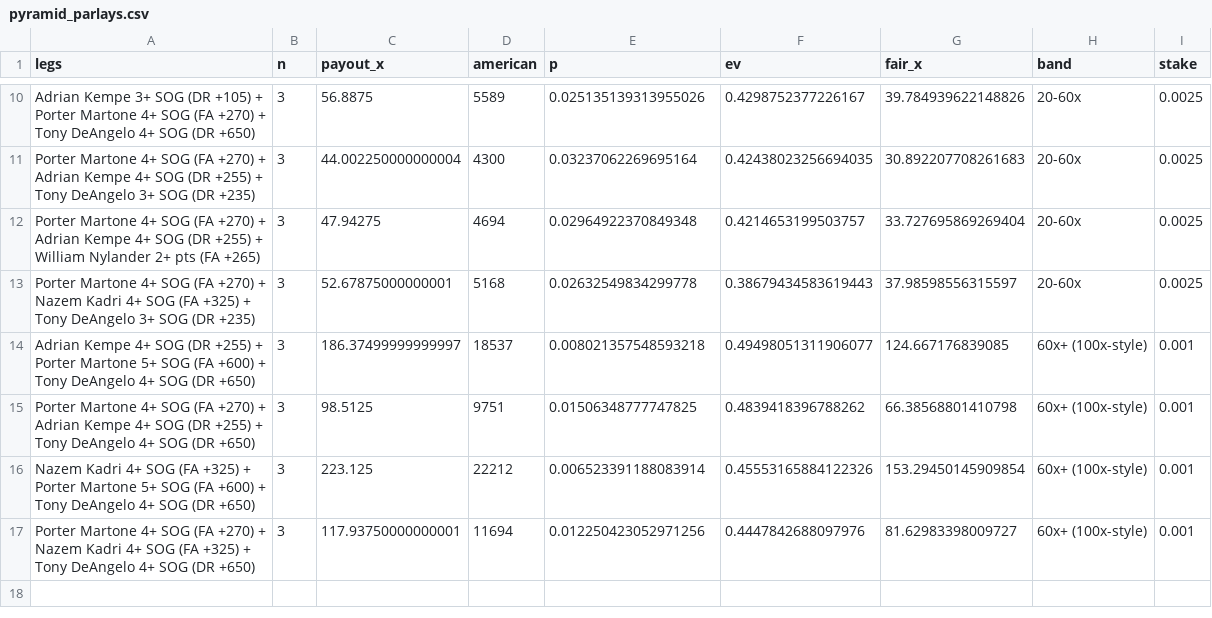
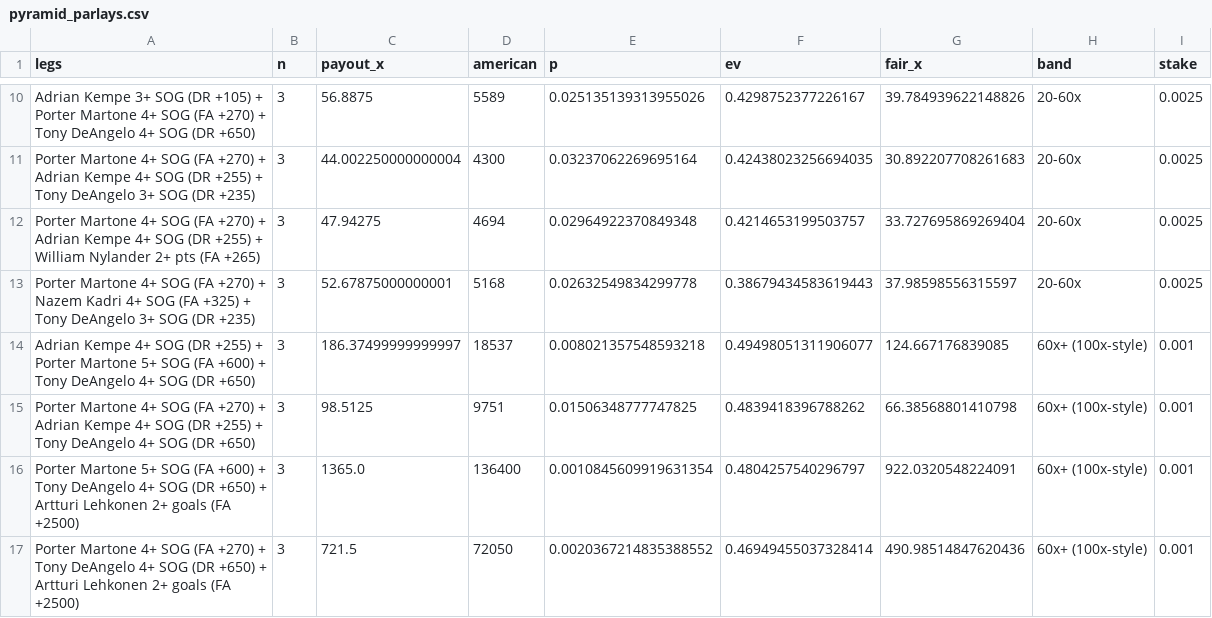
Before and after one commit to jessetings/NHL-2026, a CSV file: cards/2026-09-30/pyramid_parlays.csv, drawn as a sheet; only a part is shown, gaps mark what is left out.

```diff
--- a/cards/2026-09-30/pyramid_parlays.csv
+++ b/cards/2026-09-30/pyramid_parlays.csv
@@ -15,3 +15,3 @@ Adrian Kempe 4+ SOG (DR +255) + Porter Martone 5+ SOG (FA +600) + Tony DeAngelo
 Porter Martone 4+ SOG (FA +270) + Adrian Kempe 4+ SOG (DR +255) + Tony DeAngelo 4+ SOG (DR +650),3,98.5125,9751,0.01506348777747825,0.4839418396788262,66.38568801410798,60x+ (100x-style),0.001
-Nazem Kadri 4+ SOG (FA +325) + Porter Martone 5+ SOG (FA +600) + Tony DeAngelo 4+ SOG (DR +650),3,223.125,22212,0.006523391188083914,0.45553165884122326,153.29450145909854,60x+ (100x-style),0.001
-Porter Martone 4+ SOG (FA +270) + Nazem Kadri 4+ SOG (FA +325) + Tony DeAngelo 4+ SOG (DR +650),3,117.93750000000001,11694,0.012250423052971256,0.4447842688097976,81.62983398009727,60x+ (100x-style),0.001
+Porter Martone 5+ SOG (FA +600) + Tony DeAngelo 4+ SOG (DR +650) + Artturi Lehkonen 2+ goals (FA +2500),3,1365.0,136400,0.0010845609919631354,0.4804257540296797,922.0320548224091,60x+ (100x-style),0.001
+Porter Martone 4+ SOG (FA +270) + Tony DeAngelo 4+ SOG (DR +650) + Artturi Lehkonen 2+ goals (FA +2500),3,721.5,72050,0.0020367214835388552,0.46949455037328414,490.98514847620436,60x+ (100x-style),0.001
```
Also changed, not shown: cards/2026-09-30/pyramid_singles.csv, 5 other files.
